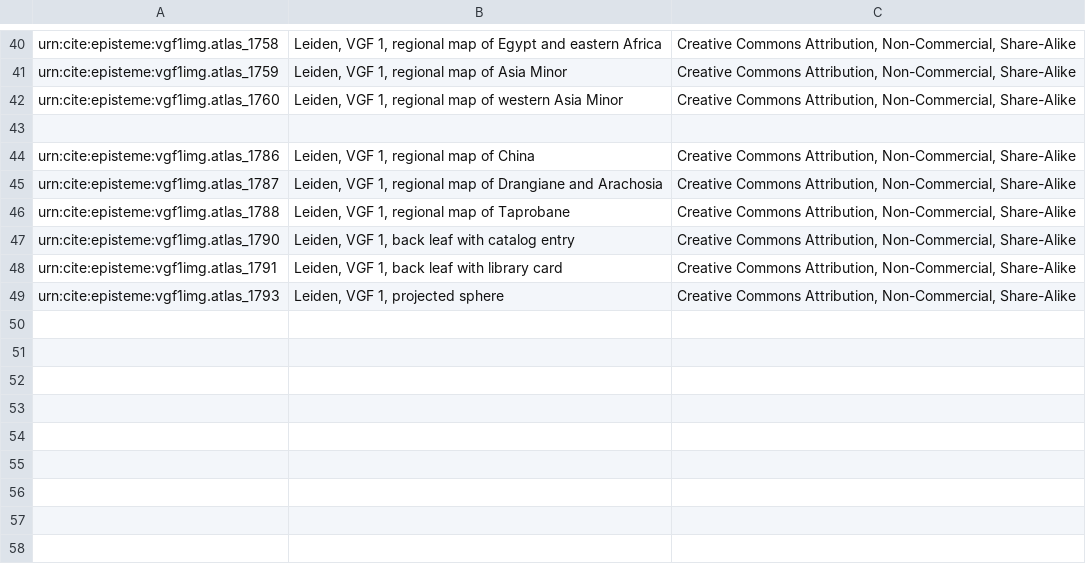
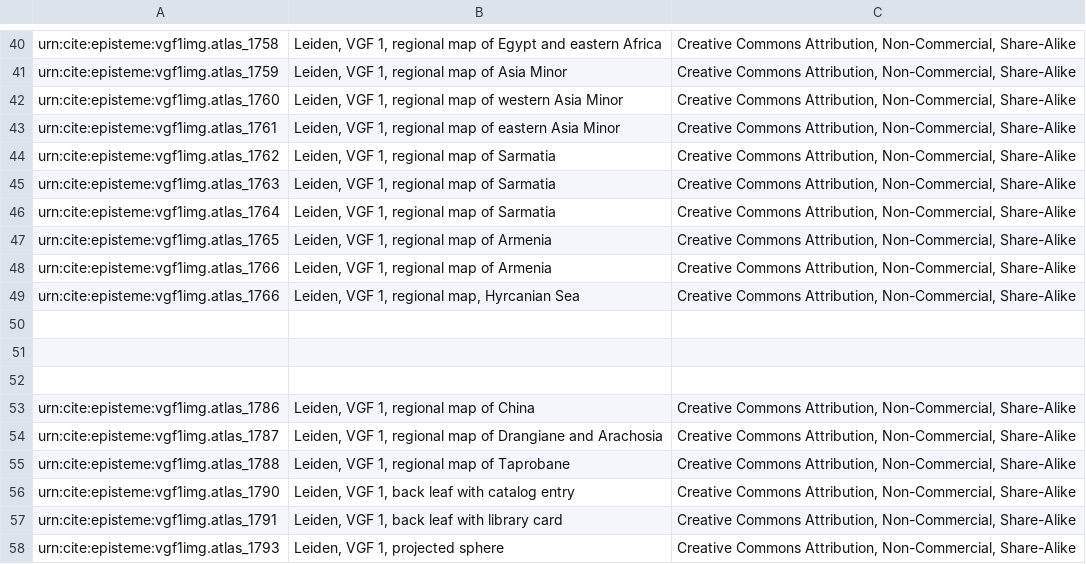
Before and after one commit to neelsmith/episteme, a CSV file: collections/images/vgf1img.csv, drawn as a sheet; only a part is shown, gaps mark what is left out; the diff names each change by its address in the sheet, - before the commit and + after, or states it on an @@ line.

Commit message:
Update vgf1img.csv

```diff
--- a/collections/images/vgf1img.csv
+++ b/collections/images/vgf1img.csv
+row 43: urn:cite:episteme:vgf1img.atlas_1761 | Leiden, VGF 1, regional map of eastern Asia Minor | Creative Commons Attribution, Non-Commercial, Share-Alike
+row 44: urn:cite:episteme:vgf1img.atlas_1762 | Leiden, VGF 1, regional map of Sarmatia | Creative Commons Attribution, Non-Commercial, Share-Alike
+row 45: urn:cite:episteme:vgf1img.atlas_1763 | Leiden, VGF 1, regional map of Sarmatia | Creative Commons Attribution, Non-Commercial, Share-Alike
+row 46: urn:cite:episteme:vgf1img.atlas_1764 | Leiden, VGF 1, regional map of Sarmatia | Creative Commons Attribution, Non-Commercial, Share-Alike
+row 47: urn:cite:episteme:vgf1img.atlas_1765 | Leiden, VGF 1, regional map of Armenia | Creative Commons Attribution, Non-Commercial, Share-Alike
+row 48: urn:cite:episteme:vgf1img.atlas_1766 | Leiden, VGF 1, regional map of Armenia | Creative Commons Attribution, Non-Commercial, Share-Alike
+row 49: urn:cite:episteme:vgf1img.atlas_1766 | Leiden, VGF 1, regional map, Hyrcanian Sea | Creative Commons Attribution, Non-Commercial, Share-Alike
+row 50: (empty)
+row 51: (empty)
```
